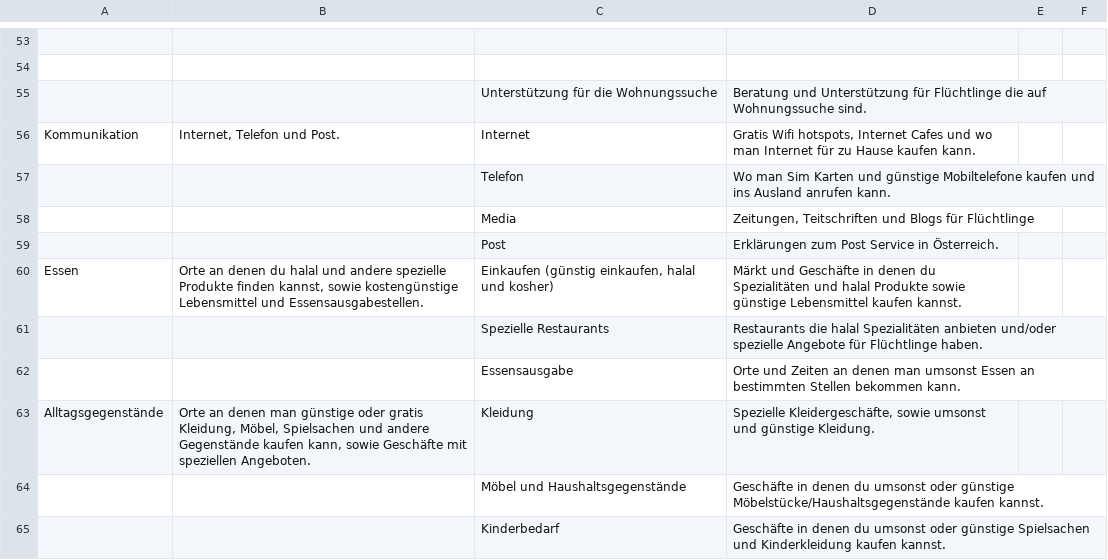
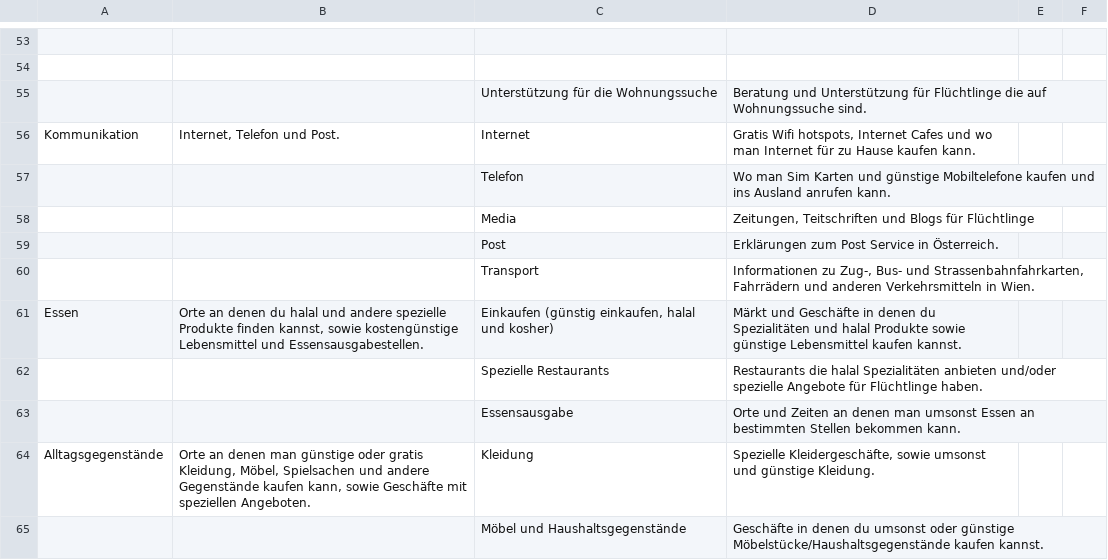
Before and after one commit to magnolo/newhere, a CSV file: database/seeds/csvs/categories_german.csv, drawn as a sheet; only a part is shown, gaps mark what is left out; the shorter side is filled out with more unchanged rows; the diff names each change by its address in the sheet, - before the commit and + after, or states it on an @@ line.

```diff
--- a/database/seeds/csvs/categories_german.csv
+++ b/database/seeds/csvs/categories_german.csv
+row 60:  |  | Transport | Informationen zu Zug-, Bus- und Strassenbahnfahrkarten, Fahrrädern und anderen Verkehrsmitteln in Wien.
```
Also changed, not shown: database/seeds/csvs/categories_english.csv, database/seeds/csvs/categories_farsi.csv, 7 other files.
